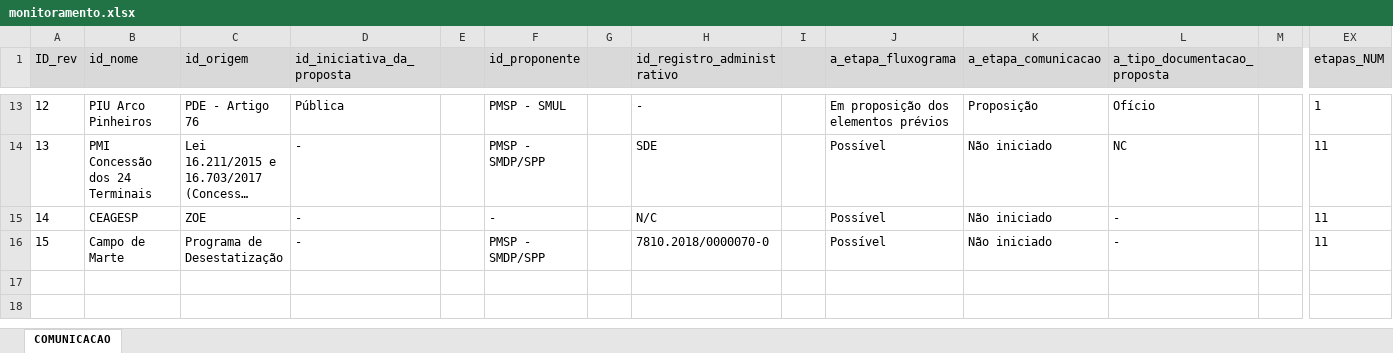
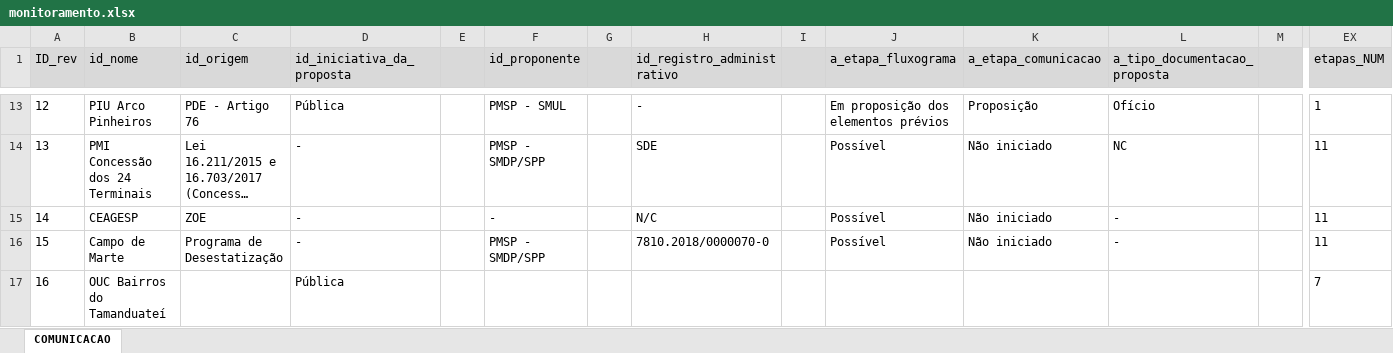
Before and after one commit to SPURB/piu-monitoramento, an Excel workbook: data_src/monitoramento.xlsx, sheet COMUNICACAO, drawn as a sheet; only a part is shown, gaps mark what is left out; long unchanged cells end in …; values as stored, in another font and other column widths than the file's, no borders; charts and pictures not drawn; rows hold the shown columns only; the diff names each change by its address in the sheet, - before the commit and + after, or states it on an @@ line.

```diff
--- a/data_src/monitoramento.xlsx (sheet COMUNICACAO)
+++ b/data_src/monitoramento.xlsx (sheet COMUNICACAO)
+row 17: 16 | OUC Bairros do Tamanduateí |  | Pública |  |  |  |  |  |  |  |  |  | 7
```
Also changed, not shown: formulas that keep their value, charts or pictures, 6 other files.
